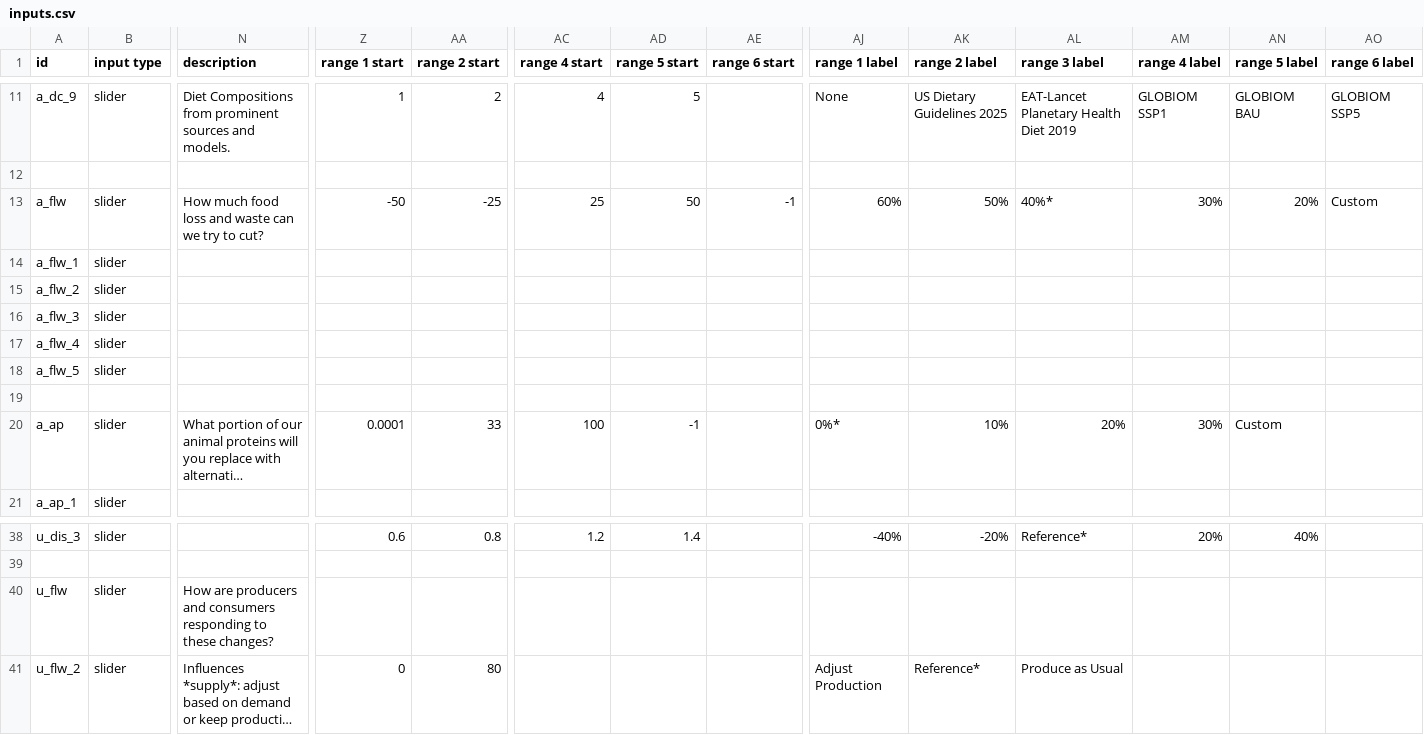
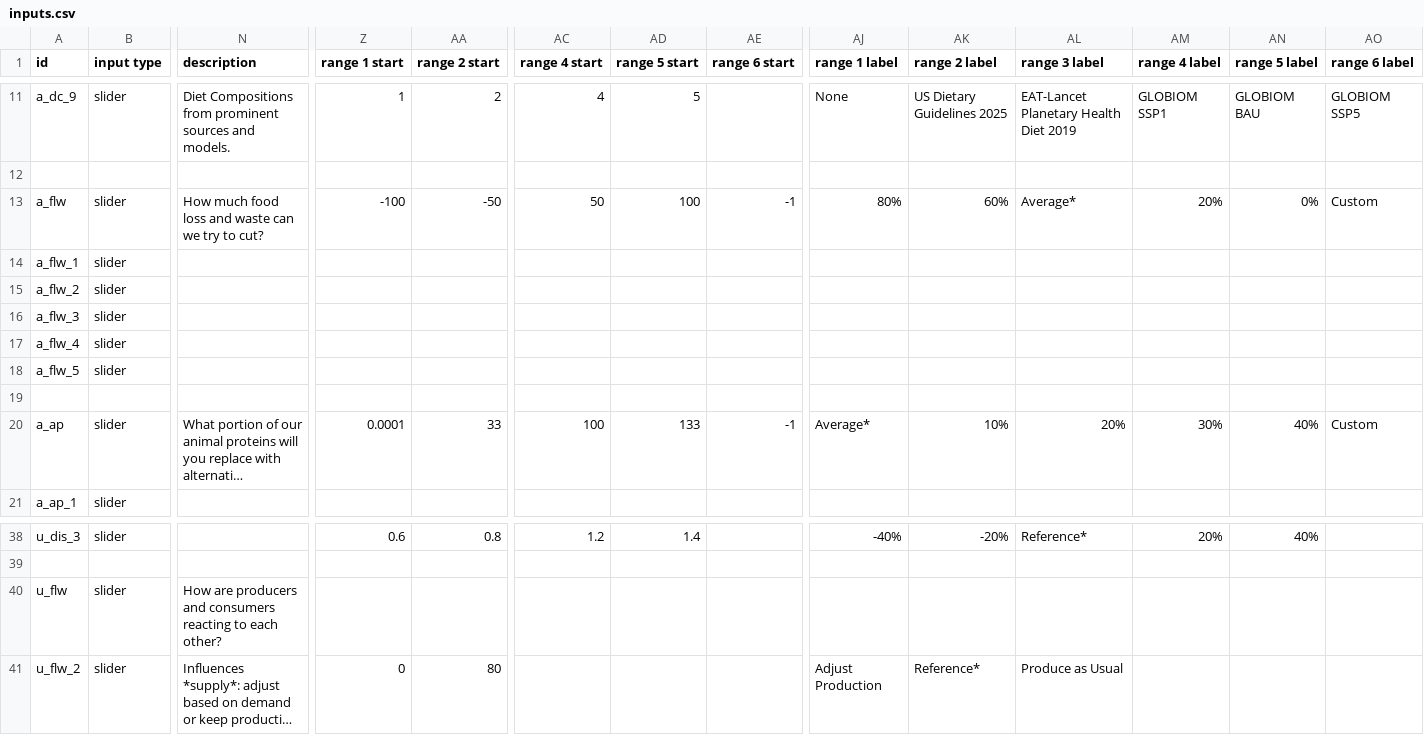
Before and after one commit to climatechoice/felix, a CSV file: config/inputs.csv, drawn as a sheet; only a part is shown, gaps mark what is left out; long unchanged cells end in …; the diff names each change by its address in the sheet, - before the commit and + after, or states it on an @@ line.

Commit message:
Updated the range of action inputs
Mainly to standardise the input range to what is possible for an individual, rather than the whole world.

```diff
--- a/config/inputs.csv
+++ b/config/inputs.csv
-Z13 (range 1 start): -50
+Z13 (range 1 start): -100
-AA13 (range 2 start): -25
+AA13 (range 2 start): -50
-AC13 (range 4 start): 25
+AC13 (range 4 start): 50
-AD13 (range 5 start): 50
+AD13 (range 5 start): 100
-AJ13 (range 1 label): 60%
+AJ13 (range 1 label): 80%
-AK13 (range 2 label): 50%
+AK13 (range 2 label): 60%
-AL13 (range 3 label): 40%*
+AL13 (range 3 label): Average*
-AM13 (range 4 label): 30%
+AM13 (range 4 label): 20%
-AN13 (range 5 label): 20%
+AN13 (range 5 label): 0%
-AD20 (range 5 start): -1
+AD20 (range 5 start): 133
-AE20 (range 6 start): (empty)
+AE20 (range 6 start): -1
-AJ20 (range 1 label): 0%*
+AJ20 (range 1 label): Average*
-AN20 (range 5 label): Custom
+AN20 (range 5 label): 40%
-AO20 (range 6 label): (empty)
+AO20 (range 6 label): Custom
-N40 (description): …and consumers responding to these changes?
+N40 (description): …and consumers reacting to each other?
```
Also changed, not shown: 1 other file.
